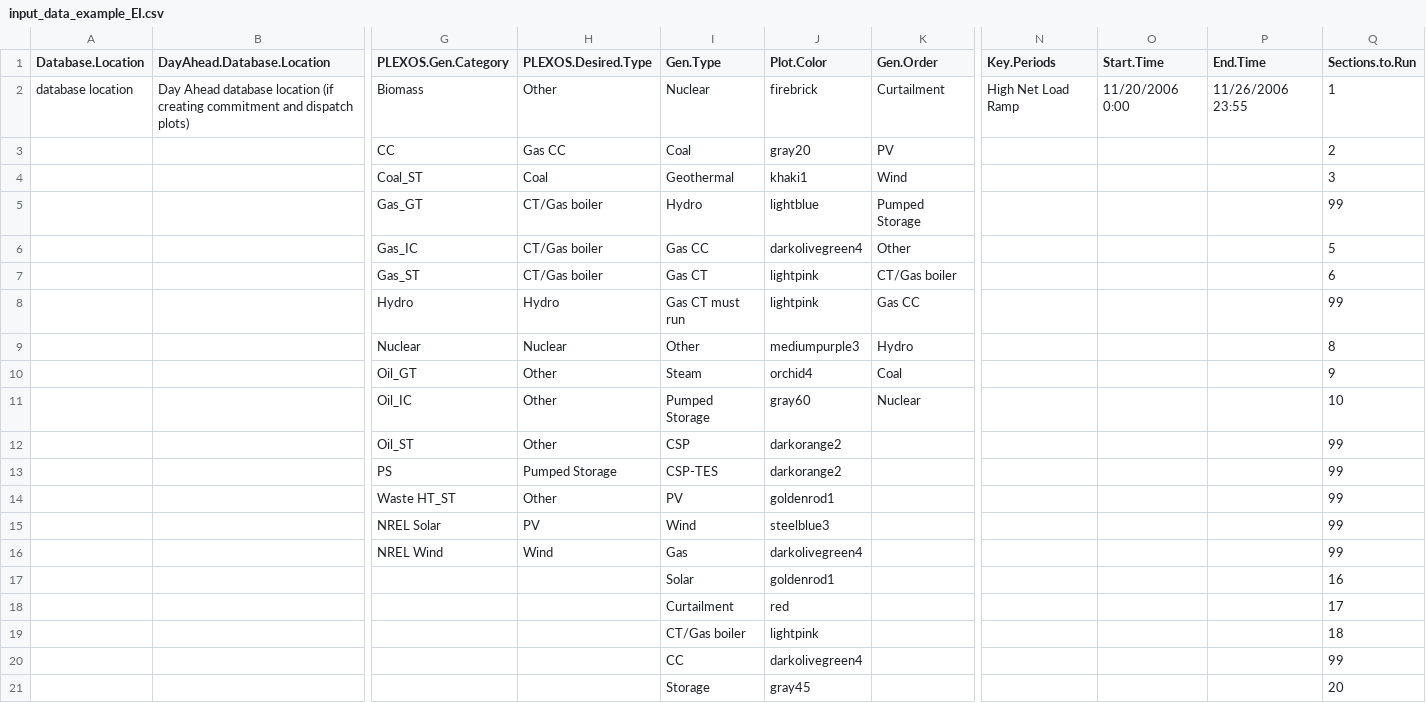
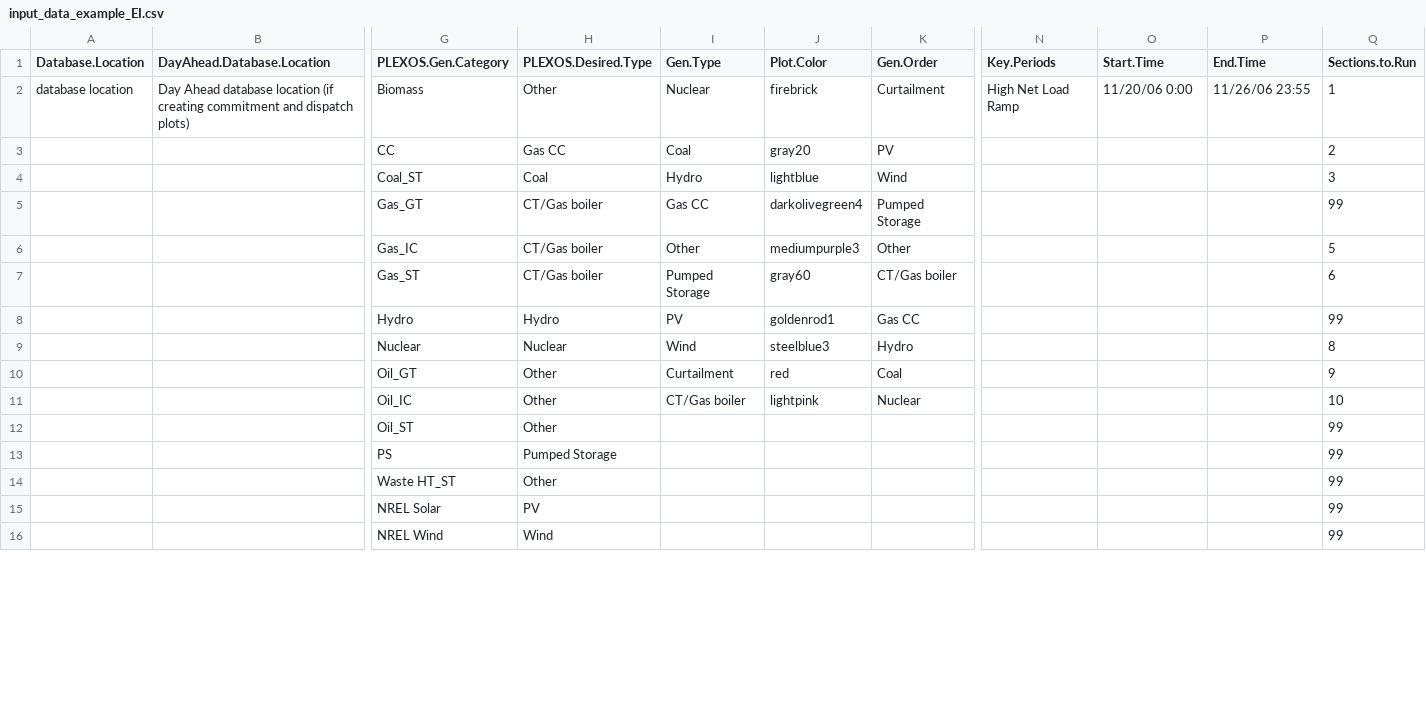
Before and after one commit to NREL/MAGMA, a CSV file: Examples/input_data_example_EI.csv, drawn as a sheet; only a part is shown, gaps mark what is left out; removed rows and columns are numbered as before the commit, all else as after; rows hold the shown columns only; the diff covers the shown part only; the diff names each change by its address in the sheet, - before the commit and + after, or states it on an @@ line.

Commit message:
Updated input examples

```diff
--- a/Examples/input_data_example_EI.csv
+++ b/Examples/input_data_example_EI.csv
-O2 (Start.Time): 11/20/2006 0:00
+O2 (Start.Time): 11/20/06 0:00
-P2 (End.Time): 11/26/2006 23:55
+P2 (End.Time): 11/26/06 23:55
-I4 (Gen.Type): Geothermal
+I4 (Gen.Type): Hydro
-J4 (Plot.Color): khaki1
+J4 (Plot.Color): lightblue
-I5 (Gen.Type): Hydro
+I5 (Gen.Type): Gas CC
-J5 (Plot.Color): lightblue
+J5 (Plot.Color): darkolivegreen4
-I6 (Gen.Type): Gas CC
+I6 (Gen.Type): Other
-J6 (Plot.Color): darkolivegreen4
+J6 (Plot.Color): mediumpurple3
-I7 (Gen.Type): Gas CT
+I7 (Gen.Type): Pumped Storage
-J7 (Plot.Color): lightpink
+J7 (Plot.Color): gray60
-I8 (Gen.Type): Gas CT must run
+I8 (Gen.Type): PV
-J8 (Plot.Color): lightpink
+J8 (Plot.Color): goldenrod1
-I9 (Gen.Type): Other
+I9 (Gen.Type): Wind
-J9 (Plot.Color): mediumpurple3
+J9 (Plot.Color): steelblue3
-I10 (Gen.Type): Steam
+I10 (Gen.Type): Curtailment
-J10 (Plot.Color): orchid4
+J10 (Plot.Color): red
-I11 (Gen.Type): Pumped Storage
+I11 (Gen.Type): CT/Gas boiler
-J11 (Plot.Color): gray60
+J11 (Plot.Color): lightpink
-I12 (Gen.Type): CSP
+I12 (Gen.Type): (empty)
-J12:J13 (Plot.Color): darkorange2
+J12:J13 (Plot.Color): (empty)
-I13 (Gen.Type): CSP-TES
+I13 (Gen.Type): (empty)
-I14 (Gen.Type): PV
+I14 (Gen.Type): (empty)
-J14 (Plot.Color): goldenrod1
+J14 (Plot.Color): (empty)
-I15 (Gen.Type): Wind
+I15 (Gen.Type): (empty)
-J15 (Plot.Color): steelblue3
+J15 (Plot.Color): (empty)
-I16 (Gen.Type): Gas
+I16 (Gen.Type): (empty)
-J16 (Plot.Color): darkolivegreen4
+J16 (Plot.Color): (empty)
-row 17:  |  |  |  | Solar | goldenrod1 |  |  |  |  | 16
-row 18:  |  |  |  | Curtailment | red |  |  |  |  | 17
-row 19:  |  |  |  | CT/Gas boiler | lightpink |  |  |  |  | 18
-row 20:  |  |  |  | CC | darkolivegreen4 |  |  |  |  | 99
-row 21:  |  |  |  | Storage | gray45 |  |  |  |  | 20
```
Also changed, not shown: 10 added rows and 8 removed rows elsewhere in this file, Examples/input_data_example_WECC.csv.
